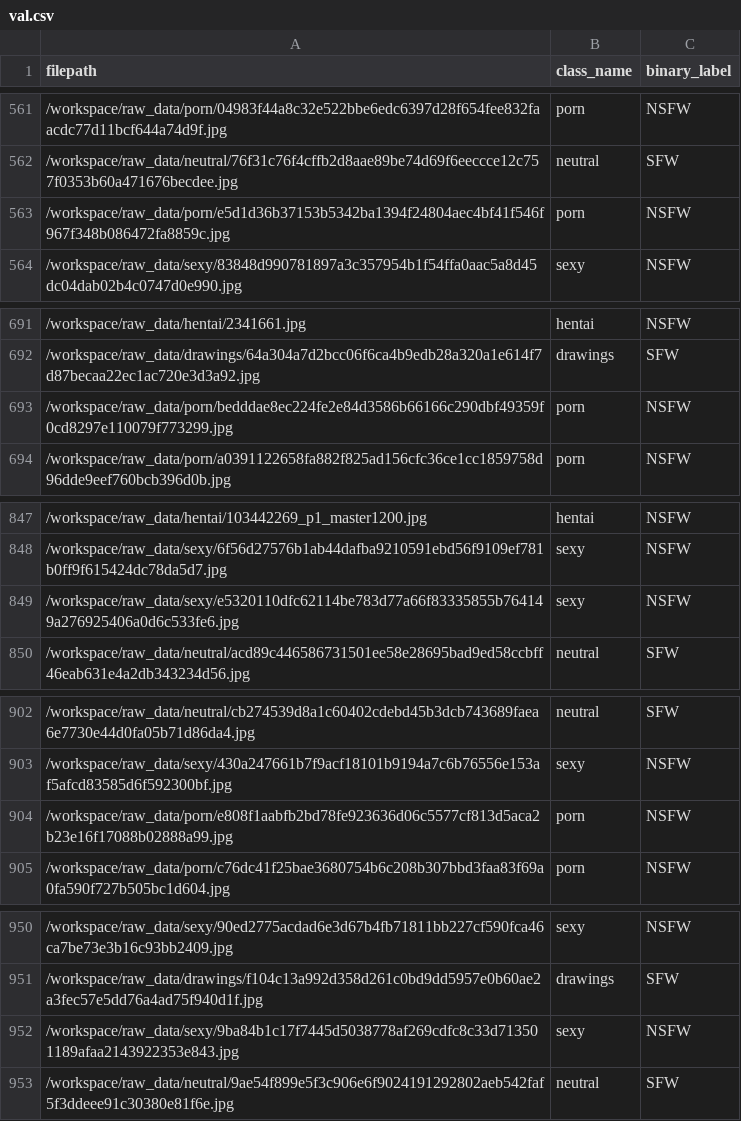
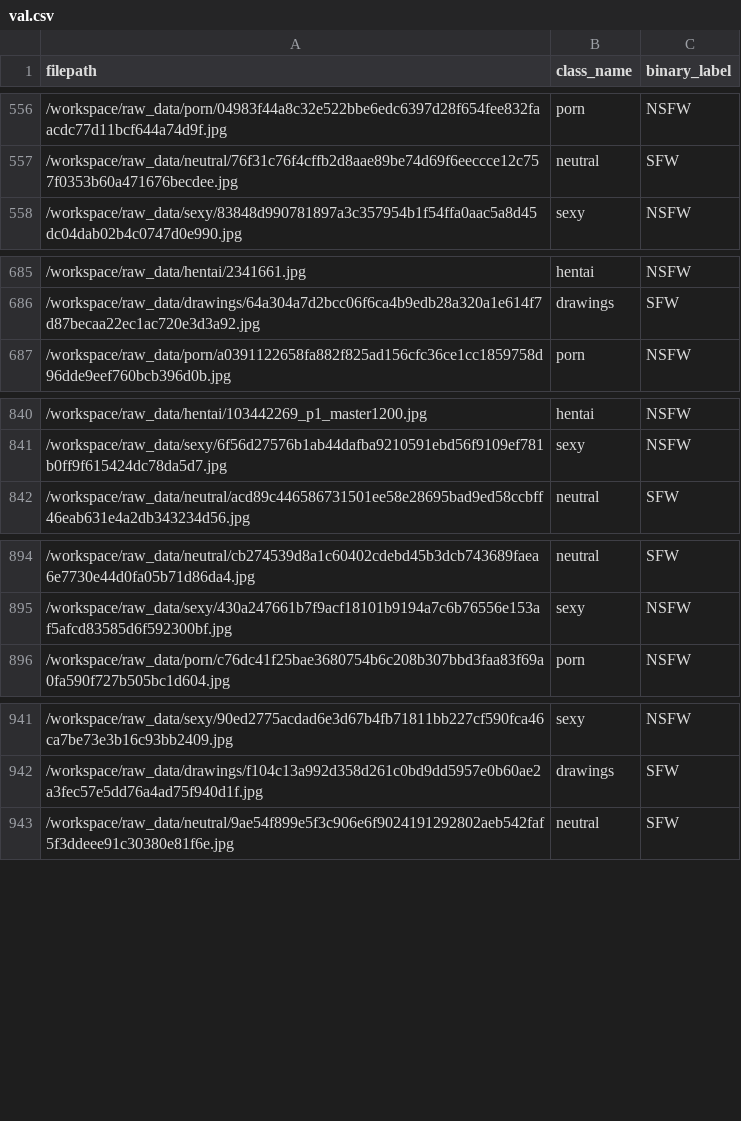
Before and after one commit to joseaam2020/FPGate, a CSV file: split/val.csv, drawn as a sheet; only a part is shown, gaps mark what is left out; the diff covers the shown part only.

```diff
--- a/split/val.csv
+++ b/split/val.csv
@@ -562,3 +557,2 @@ filepath,class_name,binary_label
 /workspace/raw_data/neutral/76f31c76f4cffb2d8aae89be74d69f6eeccce12c757f0353b60a471676becdee.jpg,neutral,SFW
-/workspace/raw_data/porn/e5d1d36b37153b5342ba1394f24804aec4bf41f546f967f348b086472fa8859c.jpg,porn,NSFW
 /workspace/raw_data/sexy/83848d990781897a3c357954b1f54ffa0aac5a8d45dc04dab02b4c0747d0e990.jpg,sexy,NSFW
@@ -692,3 +686,2 @@ filepath,class_name,binary_label
 /workspace/raw_data/drawings/64a304a7d2bcc06f6ca4b9edb28a320a1e614f7d87becaa22ec1ac720e3d3a92.jpg,drawings,SFW
-/workspace/raw_data/porn/bedddae8ec224fe2e84d3586b66166c290dbf49359f0cd8297e110079f773299.jpg,porn,NSFW
 /workspace/raw_data/porn/a0391122658fa882f825ad156cfc36ce1cc1859758d96dde9eef760bcb396d0b.jpg,porn,NSFW
@@ -848,3 +841,2 @@ filepath,class_name,binary_label
 /workspace/raw_data/sexy/6f56d27576b1ab44dafba9210591ebd56f9109ef781b0ff9f615424dc78da5d7.jpg,sexy,NSFW
-/workspace/raw_data/sexy/e5320110dfc62114be783d77a66f83335855b764149a276925406a0d6c533fe6.jpg,sexy,NSFW
 /workspace/raw_data/neutral/acd89c446586731501ee58e28695bad9ed58ccbff46eab631e4a2db343234d56.jpg,neutral,SFW
@@ -903,3 +895,2 @@ filepath,class_name,binary_label
 /workspace/raw_data/sexy/430a247661b7f9acf18101b9194a7c6b76556e153af5afcd83585d6f592300bf.jpg,sexy,NSFW
-/workspace/raw_data/porn/e808f1aabfb2bd78fe923636d06c5577cf813d5aca2b23e16f17088b02888a99.jpg,porn,NSFW
 /workspace/raw_data/porn/c76dc41f25bae3680754b6c208b307bbd3faa83f69a0fa590f727b505bc1d604.jpg,porn,NSFW
@@ -951,3 +942,2 @@ filepath,class_name,binary_label
 /workspace/raw_data/drawings/f104c13a992d358d261c0bd9dd5957e0b60ae2a3fec57e5dd76a4ad75f940d1f.jpg,drawings,SFW
-/workspace/raw_data/sexy/9ba84b1c17f7445d5038778af269cdfc8c33d713501189afaa2143922353e843.jpg,sexy,NSFW
 /workspace/raw_data/neutral/9ae54f899e5f3c906e6f9024191292802aeb542faf5f3ddeee91c30380e81f6e.jpg,neutral,SFW
```
Also changed, not shown: 50 removed rows elsewhere in this file, 3 other files.
